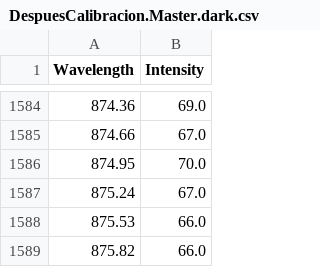
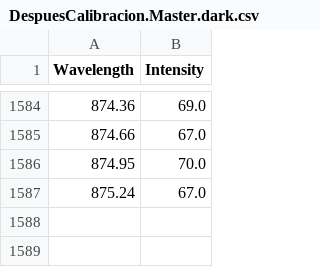
Before and after one commit to JEOspina25/Laboratory, a CSV file: Reflectancia_2/clean_data/DespuesCalibracion.Master.dark.csv, drawn as a sheet; only a part is shown, gaps mark what is left out.

```diff
--- a/Reflectancia_2/clean_data/DespuesCalibracion.Master.dark.csv
+++ b/Reflectancia_2/clean_data/DespuesCalibracion.Master.dark.csv
@@ -1587,3 +1587 @@ Wavelength,Intensity
 875.24,67.0
-875.53,66.0
-875.82,66.0
```
Also changed, not shown: Reflectancia_2/clean_data/DespuesCalibracion.Master.sample.csv, 2 other files.
